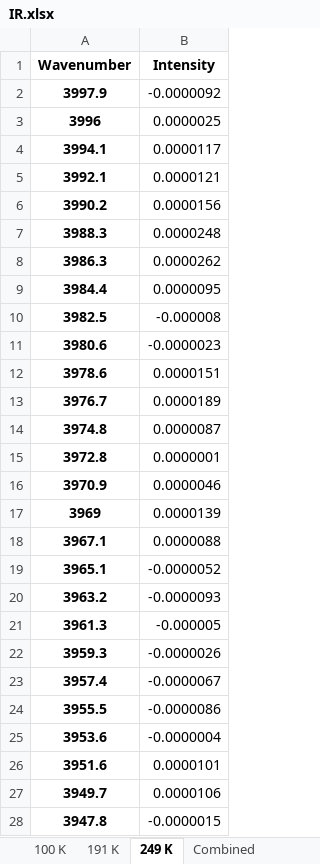
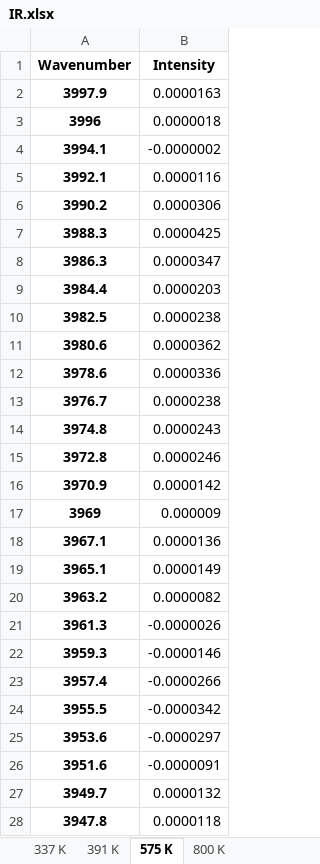
Before and after one commit to mannyfin/IRAS, an Excel workbook: GUA work/Pt(100)/IR chamber/IR data/GUA IR/IR.xlsx, sheet 575 K, drawn as a sheet; only a part is shown; values as stored, in another font and other column widths than the file's, no borders; the diff covers the shown part only; the diff names each change by its address in the sheet, - before the commit and + after, or states it on an @@ line.

```diff
--- a/GUA work/Pt(100)/IR chamber/IR data/GUA IR/IR.xlsx (sheet 575 K)
+++ b/GUA work/Pt(100)/IR chamber/IR data/GUA IR/IR.xlsx (sheet 575 K)
-sheet tab: 100 K
+sheet tab: 337 K
-sheet tab: 191 K
+sheet tab: 391 K
-sheet tab: 249 K
+sheet tab: 575 K
+sheet tab: 800 K
-B2 (Intensity): -0.0000092
+B2 (Intensity): 0.0000163
-B3 (Intensity): 0.0000025
+B3 (Intensity): 0.0000018
-B4 (Intensity): 0.0000117
+B4 (Intensity): -0.0000002
-B5 (Intensity): 0.0000121
+B5 (Intensity): 0.0000116
-B6 (Intensity): 0.0000156
+B6 (Intensity): 0.0000306
-B7 (Intensity): 0.0000248
+B7 (Intensity): 0.0000425
-B8 (Intensity): 0.0000262
+B8 (Intensity): 0.0000347
-B9 (Intensity): 0.0000095
+B9 (Intensity): 0.0000203
-B10 (Intensity): -0.000008
+B10 (Intensity): 0.0000238
-B11 (Intensity): -0.0000023
+B11 (Intensity): 0.0000362
-B12 (Intensity): 0.0000151
+B12 (Intensity): 0.0000336
-B13 (Intensity): 0.0000189
+B13 (Intensity): 0.0000238
-B14 (Intensity): 0.0000087
+B14 (Intensity): 0.0000243
-B15 (Intensity): 0.0000001
+B15 (Intensity): 0.0000246
-B16 (Intensity): 0.0000046
+B16 (Intensity): 0.0000142
-B17 (Intensity): 0.0000139
+B17 (Intensity): 0.000009
-B18 (Intensity): 0.0000088
+B18 (Intensity): 0.0000136
-B19 (Intensity): -0.0000052
+B19 (Intensity): 0.0000149
-B20 (Intensity): -0.0000093
+B20 (Intensity): 0.0000082
-B21 (Intensity): -0.000005
+B21 (Intensity): -0.0000026
-B22 (Intensity): -0.0000026
+B22 (Intensity): -0.0000146
-B23 (Intensity): -0.0000067
+B23 (Intensity): -0.0000266
-B24 (Intensity): -0.0000086
+B24 (Intensity): -0.0000342
-B25 (Intensity): -0.0000004
+B25 (Intensity): -0.0000297
-B26 (Intensity): 0.0000101
+B26 (Intensity): -0.0000091
-B27 (Intensity): 0.0000106
+B27 (Intensity): 0.0000132
-B28 (Intensity): -0.0000015
+B28 (Intensity): 0.0000118
```
Also changed, not shown: 1709 edited cells elsewhere in this sheet, sheet Combined, sheet 391 K, sheet 337 K, 6 other files.
